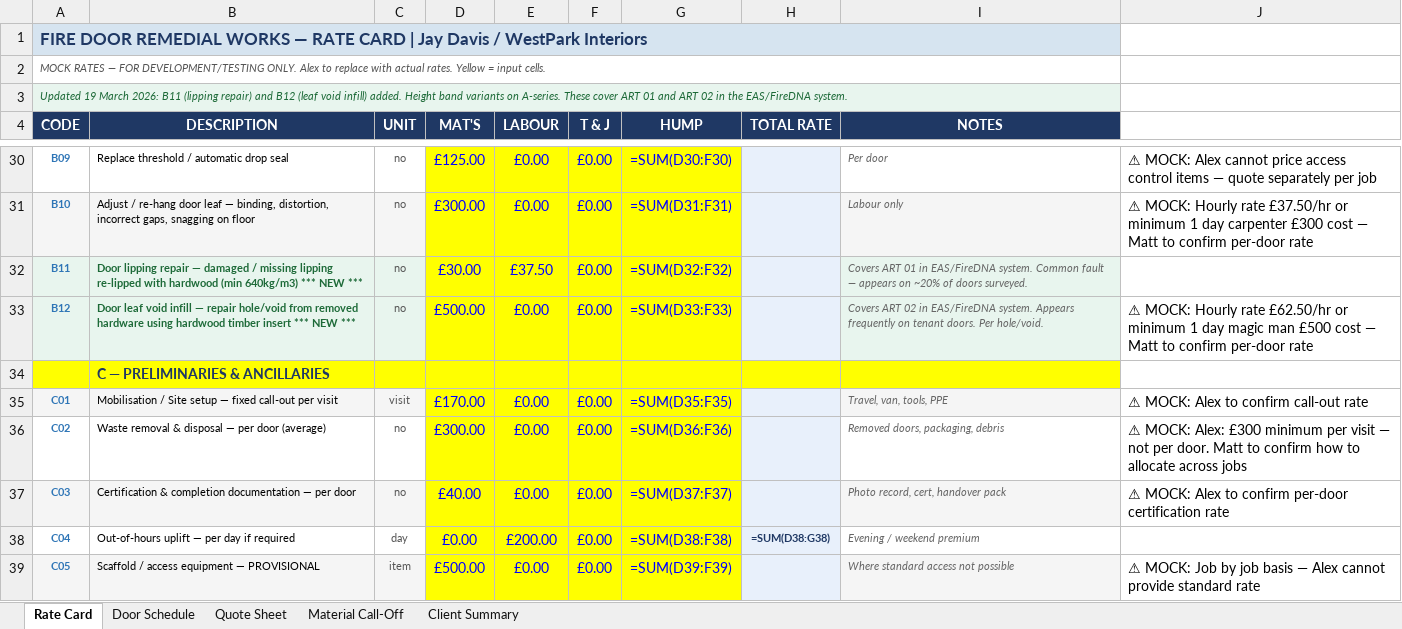
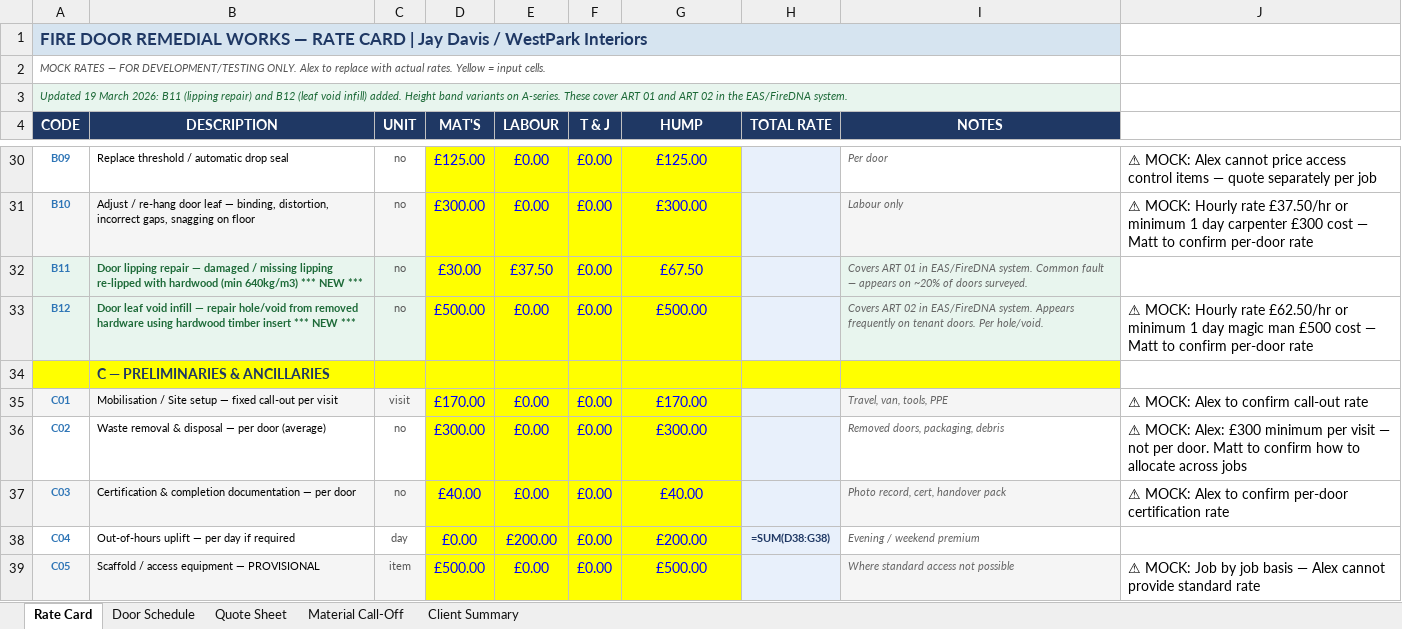
Before and after one commit to mauriciosimon/site-survey-checklist, an Excel workbook: backend/reference_files/WestPark_FireDoor_CostSheet_v3_AlphaSights.xlsx, sheet Rate Card, drawn as a sheet; only a part is shown, gaps mark what is left out; values as stored, in another font and other column widths than the file's, no borders; formulas without a stored value are shown as written; the diff covers the shown part only; the diff names each change by its address in the sheet, - before the commit and + after, or states it on an @@ line.

Commit message:
Fix Rate Card: Write calculated totals to column G
- Fixed column assignments: D=Mat, E=Lab, F=Hump, G=Total
- Added third pass to calculate and write numeric totals
- Removed T&J zero-out logic (not needed)
- Verified: A01=£883.08, A04=£1423.73, B01=£142.65, B03=£82.50, B11=£67.50

All 32 rows now have calculated numeric totals in column G.
Quote Sheet VLOOKUP will now read correct values.

```diff
--- a/backend/reference_files/WestPark_FireDoor_CostSheet_v3_AlphaSights.xlsx (sheet Rate Card)
+++ b/backend/reference_files/WestPark_FireDoor_CostSheet_v3_AlphaSights.xlsx (sheet Rate Card)
-G30 (HUMP): =SUM(D30:F30)
+G30 (HUMP): £125.00
-G31 (HUMP): =SUM(D31:F31)
+G31 (HUMP): £300.00
-G32 (HUMP): =SUM(D32:F32)
+G32 (HUMP): £67.50
-G33 (HUMP): =SUM(D33:F33)
+G33 (HUMP): £500.00
-G35 (HUMP): =SUM(D35:F35)
+G35 (HUMP): £170.00
-G36 (HUMP): =SUM(D36:F36)
+G36 (HUMP): £300.00
-G37 (HUMP): =SUM(D37:F37)
+G37 (HUMP): £40.00
-G38 (HUMP): =SUM(D38:F38)
+G38 (HUMP): £200.00
-G39 (HUMP): =SUM(D39:F39)
+G39 (HUMP): £500.00
```
Also changed, not shown: 23 edited cells elsewhere in this sheet, 1 other file.
